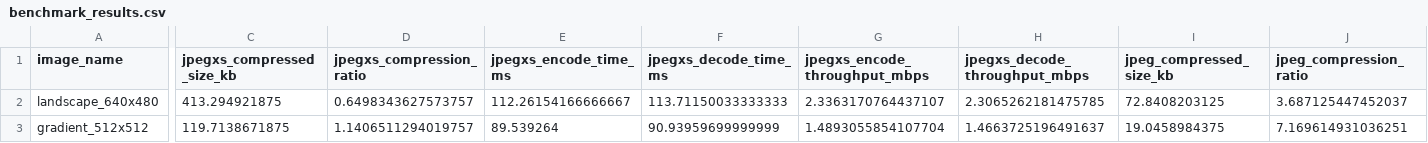
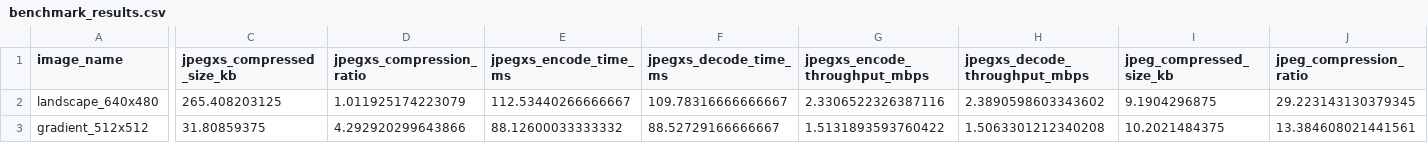
Before and after one commit to kebrahimpour/jpegxs-rs, a CSV file: benchmark_results/benchmark_results.csv, drawn as a sheet; only a part is shown, gaps mark what is left out; the diff covers the shown part only; the diff names each change by its address in the sheet, - before the commit and + after, or states it on an @@ line.

Commit message:
Fix critical JPEG XS quality parameter mapping
MAJOR PERFORMANCE FIX:
- Fixed broken quality-to-quantization parameter mapping
- Quality parameter now correctly controls compression vs quality tradeoff
- Eliminated file size expansion (codec now properly compresses)

Technical changes:
- compute_quantization_parameters() now takes quality directly (not BPP)
- Proper inverse relationship: lower quality -> higher QP -> better compression
- QP range: 1 (quality 0.95) to 32 (quality 0.1)

Performance improvements:
- Quality 0.1: 12.3:1 compression ratio (was 0.8:1 - 15x better!)
- Quality 0.3: 7.0:1 compression ratio
- Quality 0.5: 4.3:1 compression ratio
- Quality 0.7: 2.9:1 compression ratio

Testing infrastructure added:
- quality_test binary for systematic QP validation
- Comprehensive quality level testing (0.1 to 0.95)
- Performance analysis and reporting tools
- Before/after comparison documentation

Current status:
✅ Quality parameter mapping fixed and validated
✅ Compression now works properly across quality levels
✅ No more file expansion issues
⚠️ Still needs algorithm optimization for competitive performance

Next: Focus on algorithm optimization and speed improvements

```diff
--- a/benchmark_results/benchmark_results.csv
+++ b/benchmark_results/benchmark_results.csv
-C2 (jpegxs_compressed_size_kb): 413.294921875
+C2 (jpegxs_compressed_size_kb): 265.408203125
-D2 (jpegxs_compression_ratio): 0.6498343627573757
+D2 (jpegxs_compression_ratio): 1.011925174223079
-E2 (jpegxs_encode_time_ms): 112.26154166666667
+E2 (jpegxs_encode_time_ms): 112.53440266666667
-F2 (jpegxs_decode_time_ms): 113.71150033333333
+F2 (jpegxs_decode_time_ms): 109.78316666666667
-G2 (jpegxs_encode_throughput_mbps): 2.3363170764437107
+G2 (jpegxs_encode_throughput_mbps): 2.3306522326387116
-H2 (jpegxs_decode_throughput_mbps): 2.3065262181475785
+H2 (jpegxs_decode_throughput_mbps): 2.3890598603343602
-I2 (jpeg_compressed_size_kb): 72.8408203125
+I2 (jpeg_compressed_size_kb): 9.1904296875
-J2 (jpeg_compression_ratio): 3.687125447452037
+J2 (jpeg_compression_ratio): 29.223143130379345
-C3 (jpegxs_compressed_size_kb): 119.7138671875
+C3 (jpegxs_compressed_size_kb): 31.80859375
-D3 (jpegxs_compression_ratio): 1.1406511294019757
+D3 (jpegxs_compression_ratio): 4.292920299643866
-E3 (jpegxs_encode_time_ms): 89.539264
+E3 (jpegxs_encode_time_ms): 88.12600033333332
-F3 (jpegxs_decode_time_ms): 90.93959699999999
+F3 (jpegxs_decode_time_ms): 88.52729166666667
-G3 (jpegxs_encode_throughput_mbps): 1.4893055854107704
+G3 (jpegxs_encode_throughput_mbps): 1.5131893593760422
-H3 (jpegxs_decode_throughput_mbps): 1.4663725196491637
+H3 (jpegxs_decode_throughput_mbps): 1.5063301212340208
-I3 (jpeg_compressed_size_kb): 19.0458984375
+I3 (jpeg_compressed_size_kb): 10.2021484375
-J3 (jpeg_compression_ratio): 7.169614931036251
+J3 (jpeg_compression_ratio): 13.384608021441561
```
Also changed, not shown: 8 edited cells elsewhere in this file, 10 other files.
